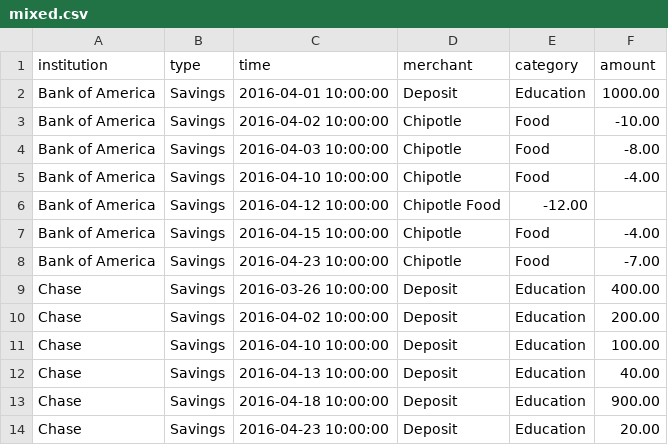
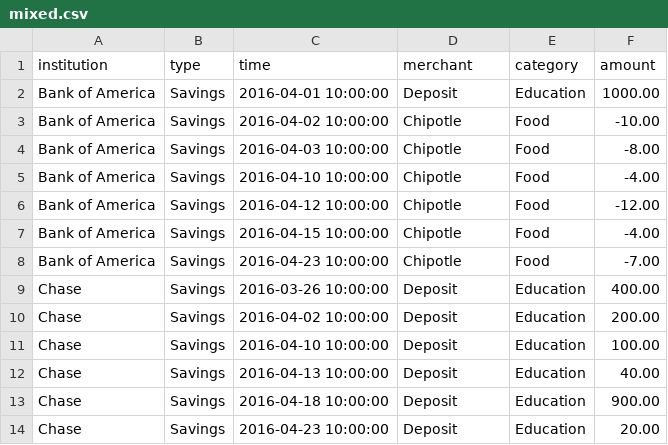
Before and after one commit to tsitu/CSCI-310-Group-L, a CSV file: testing/samples/mixed.csv, drawn as a sheet.

```diff
--- a/testing/samples/mixed.csv
+++ b/testing/samples/mixed.csv
@@ -5,3 +5,3 @@ Bank of America, Savings, 2016-04-03 10:00:00, Chipotle, Food, -8.00
 Bank of America, Savings, 2016-04-10 10:00:00, Chipotle, Food, -4.00
-Bank of America, Savings, 2016-04-12 10:00:00, Chipotle  Food, -12.00
+Bank of America, Savings, 2016-04-12 10:00:00, Chipotle, Food, -12.00
 Bank of America, Savings, 2016-04-15 10:00:00, Chipotle, Food, -4.00
```
Also changed, not shown: 7 other files.
